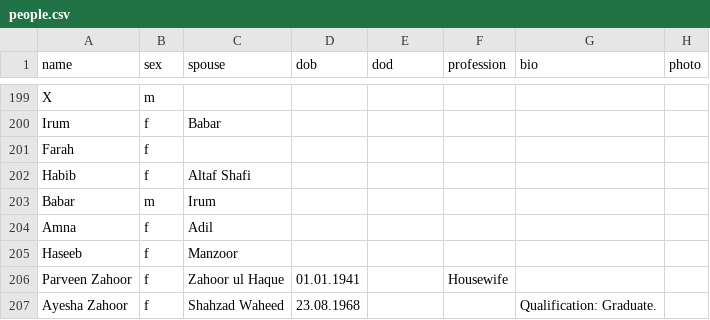
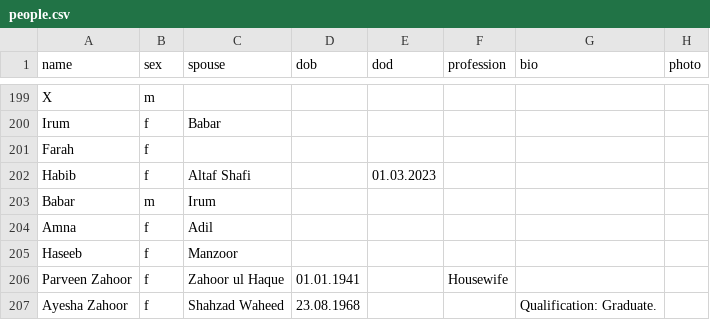
Before and after one commit to FaaizHaque/mubarak-ali-family-archive, a CSV file: people.csv, drawn as a sheet; only a part is shown, gaps mark what is left out; the diff names each change by its address in the sheet, - before the commit and + after, or states it on an @@ line.

Commit message:
Add date of death for Habib (daughter of Ruqayya): 1 March 2023

```diff
--- a/people.csv
+++ b/people.csv
-E202 (dod): (empty)
+E202 (dod): 01.03.2023
```
